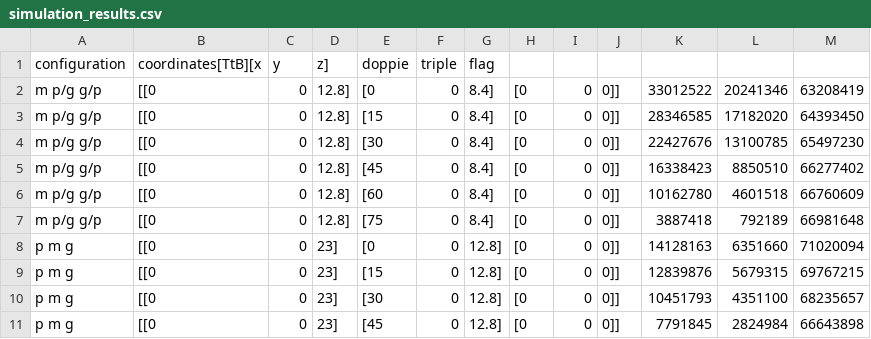
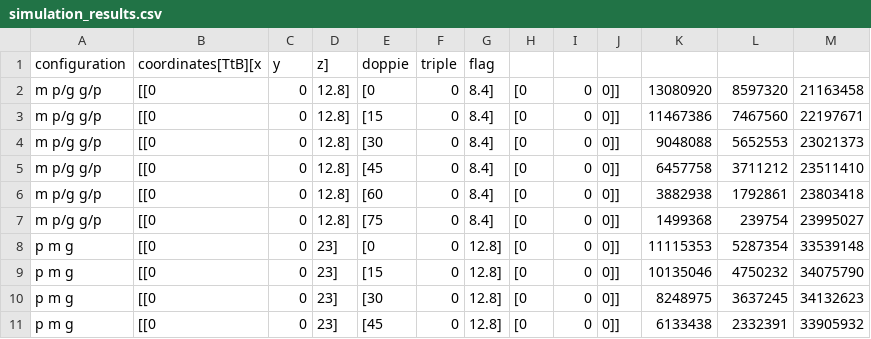
Before and after one commit to Matti-z/Lab-muons, a CSV file: simulazioni/bolde/simulation_results.csv, drawn as a sheet; only a part is shown; the diff covers the shown part only.

Commit message:
simulation result

```diff
--- a/simulazioni/bolde/simulation_results.csv
+++ b/simulazioni/bolde/simulation_results.csv
@@ -1,11 +1,11 @@
 configuration,coordinates[TtB][x,y,z],doppie,triple,flag
-m p/g g/p,[[0, 0, 12.8], [0, 0, 8.4], [0, 0, 0]],33012522,20241346,63208419
-m p/g g/p,[[0, 0, 12.8], [15, 0, 8.4], [0, 0, 0]],28346585,17182020,64393450
-m p/g g/p,[[0, 0, 12.8], [30, 0, 8.4], [0, 0, 0]],22427676,13100785,65497230
-m p/g g/p,[[0, 0, 12.8], [45, 0, 8.4], [0, 0, 0]],16338423,8850510,66277402
-m p/g g/p,[[0, 0, 12.8], [60, 0, 8.4], [0, 0, 0]],10162780,4601518,66760609
-m p/g g/p,[[0, 0, 12.8], [75, 0, 8.4], [0, 0, 0]],3887418,792189,66981648
-p m g,[[0, 0, 23], [0, 0, 12.8], [0, 0, 0]],14128163,6351660,71020094
-p m g,[[0, 0, 23], [15, 0, 12.8], [0, 0, 0]],12839876,5679315,69767215
-p m g,[[0, 0, 23], [30, 0, 12.8], [0, 0, 0]],10451793,4351100,68235657
-p m g,[[0, 0, 23], [45, 0, 12.8], [0, 0, 0]],7791845,2824984,66643898
+m p/g g/p,[[0, 0, 12.8], [0, 0, 8.4], [0, 0, 0]],13080920,8597320,21163458
+m p/g g/p,[[0, 0, 12.8], [15, 0, 8.4], [0, 0, 0]],11467386,7467560,22197671
+m p/g g/p,[[0, 0, 12.8], [30, 0, 8.4], [0, 0, 0]],9048088,5652553,23021373
+m p/g g/p,[[0, 0, 12.8], [45, 0, 8.4], [0, 0, 0]],6457758,3711212,23511410
+m p/g g/p,[[0, 0, 12.8], [60, 0, 8.4], [0, 0, 0]],3882938,1792861,23803418
+m p/g g/p,[[0, 0, 12.8], [75, 0, 8.4], [0, 0, 0]],1499368,239754,23995027
+p m g,[[0, 0, 23], [0, 0, 12.8], [0, 0, 0]],11115353,5287354,33539148
+p m g,[[0, 0, 23], [15, 0, 12.8], [0, 0, 0]],10135046,4750232,34075790
+p m g,[[0, 0, 23], [30, 0, 12.8], [0, 0, 0]],8248975,3637245,34132623
+p m g,[[0, 0, 23], [45, 0, 12.8], [0, 0, 0]],6133438,2332391,33905932
```
Also changed, not shown: 24 edited cells elsewhere in this file.
